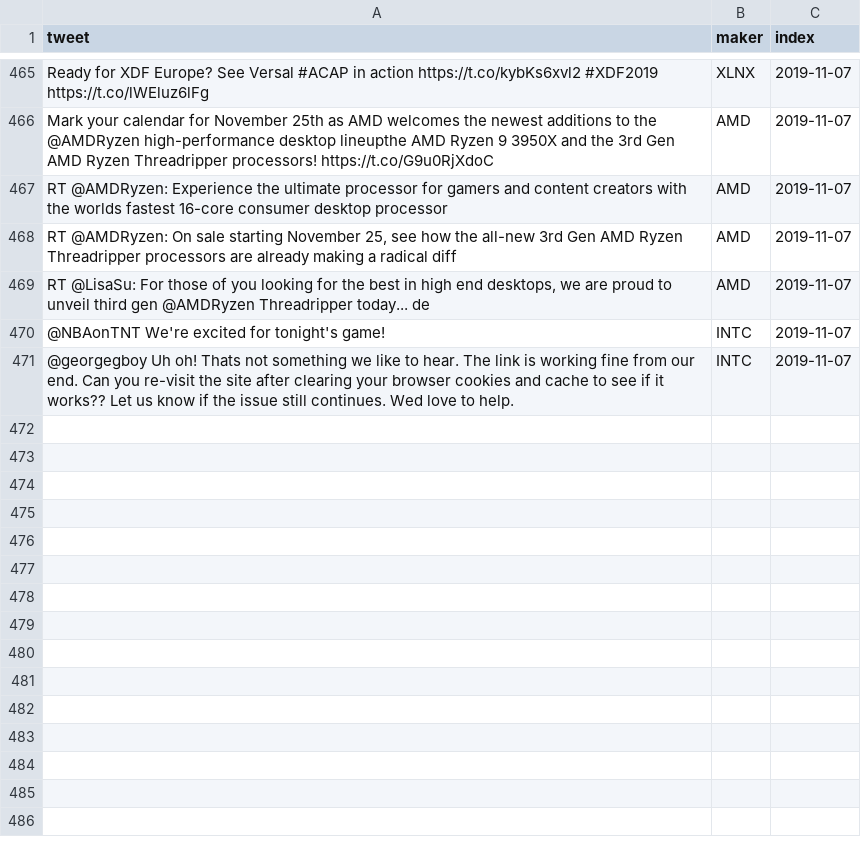
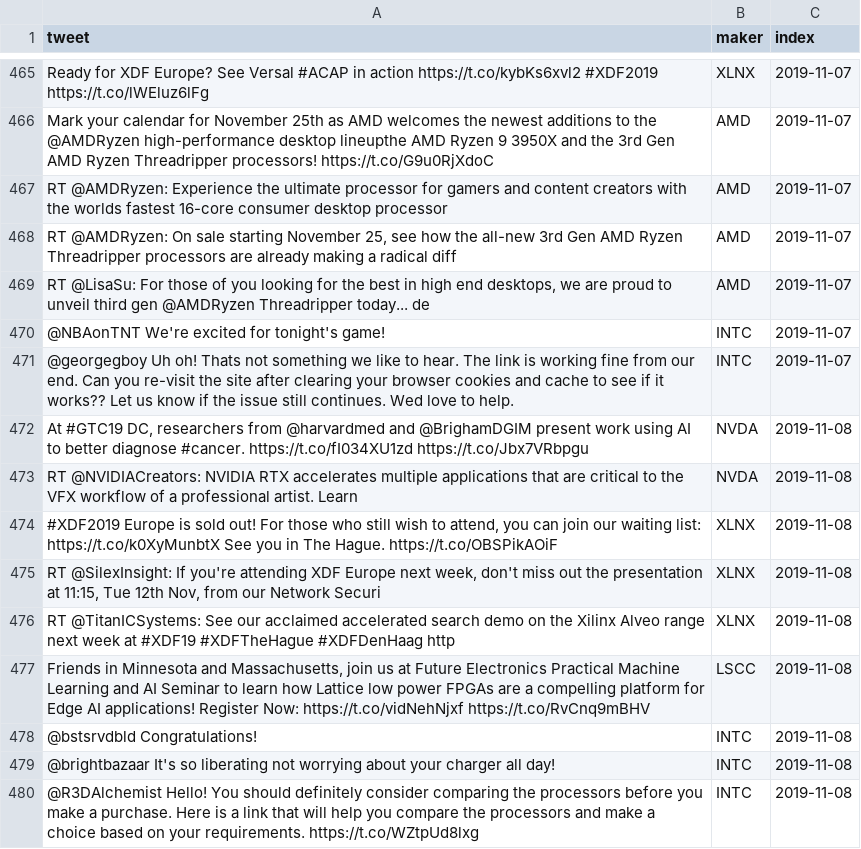
Before and after one commit to freedomtowin/algo-trading, a CSV file: data/chipmaker_tweet_archive.csv, drawn as a sheet; only a part is shown, gaps mark what is left out.

Commit message:
push tweets

```diff
--- a/data/chipmaker_tweet_archive.csv
+++ b/data/chipmaker_tweet_archive.csv
@@ -471 +471,10 @@ RT @AMDRyzen: Experience the ultimate processor for gamers and content creators
 @georgegboy Uh oh! Thats not something we like to hear. The link is working fine from our end. Can you re-visit the site after clearing your browser cookies and cache to see if it works?? Let us know if the issue still continues. Wed love to help.,INTC,2019-11-07
+"At #GTC19 DC, researchers from @harvardmed and @BrighamDGIM present work using AI to better diagnose #cancer. https://t.co/fI034XU1zd https://t.co/Jbx7VRbpgu",NVDA,2019-11-08
+RT @NVIDIACreators:  NVIDIA RTX accelerates multiple applications that are critical to the VFX workflow of a professional artist.   Learn,NVDA,2019-11-08
+"#XDF2019 Europe is sold out! For those who still wish to attend, you can join our waiting list: https://t.co/k0XyMunbtX See you in The Hague. https://t.co/OBSPikAOiF",XLNX,2019-11-08
+"RT @SilexInsight: If you're attending XDF Europe next week, don't miss out the presentation at 11:15, Tue 12th Nov, from our Network Securi",XLNX,2019-11-08
+RT @TitanICSystems: See our acclaimed accelerated search demo on the Xilinx Alveo range next week at #XDF19 #XDFTheHague #XDFDenHaag   http,XLNX,2019-11-08
+"Friends in Minnesota and Massachusetts, join us at Future Electronics Practical Machine Learning and AI Seminar to learn how Lattice low power FPGAs are a compelling platform for Edge AI applications! Register Now:  https://t.co/vidNehNjxf https://t.co/RvCnq9mBHV",LSCC,2019-11-08
+@bstsrvdbld Congratulations! ,INTC,2019-11-08
+@brightbazaar It's so liberating not worrying about your charger all day!,INTC,2019-11-08
+@R3DAlchemist Hello! You should definitely consider comparing the processors before you make a purchase. Here is a link that will help you compare the processors and make a choice based on your requirements. https://t.co/WZtpUd8lxg,INTC,2019-11-08
```
